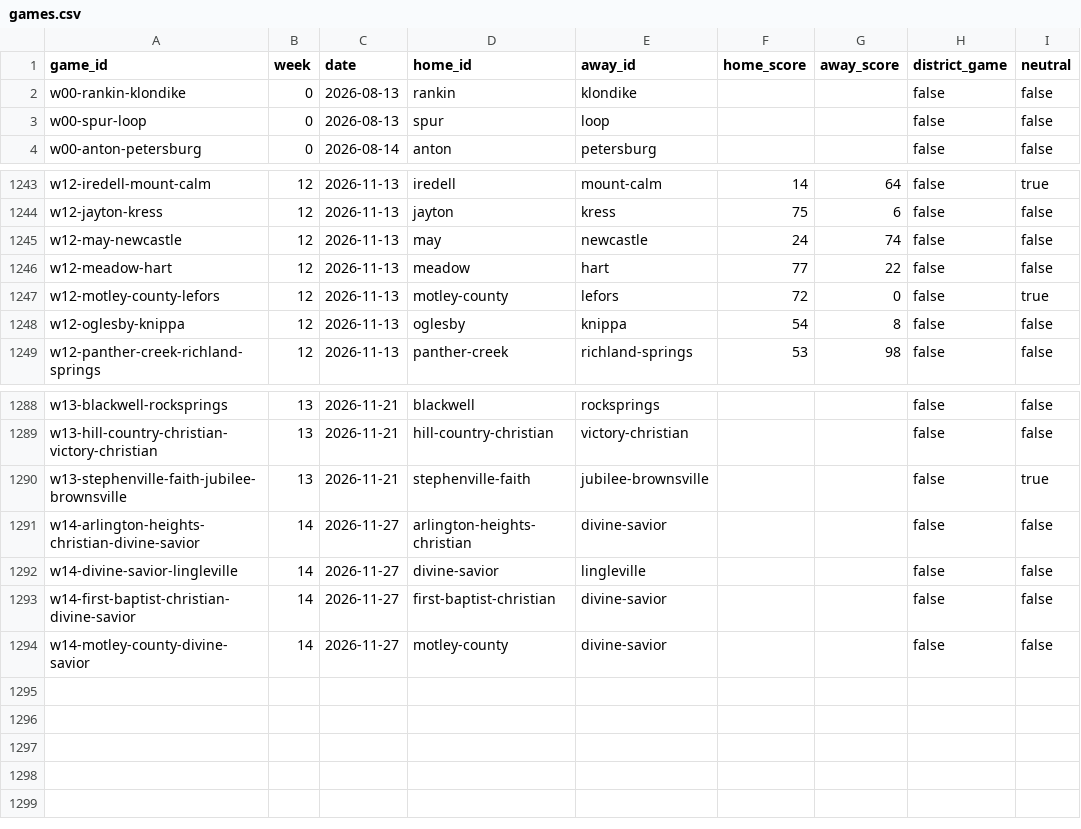
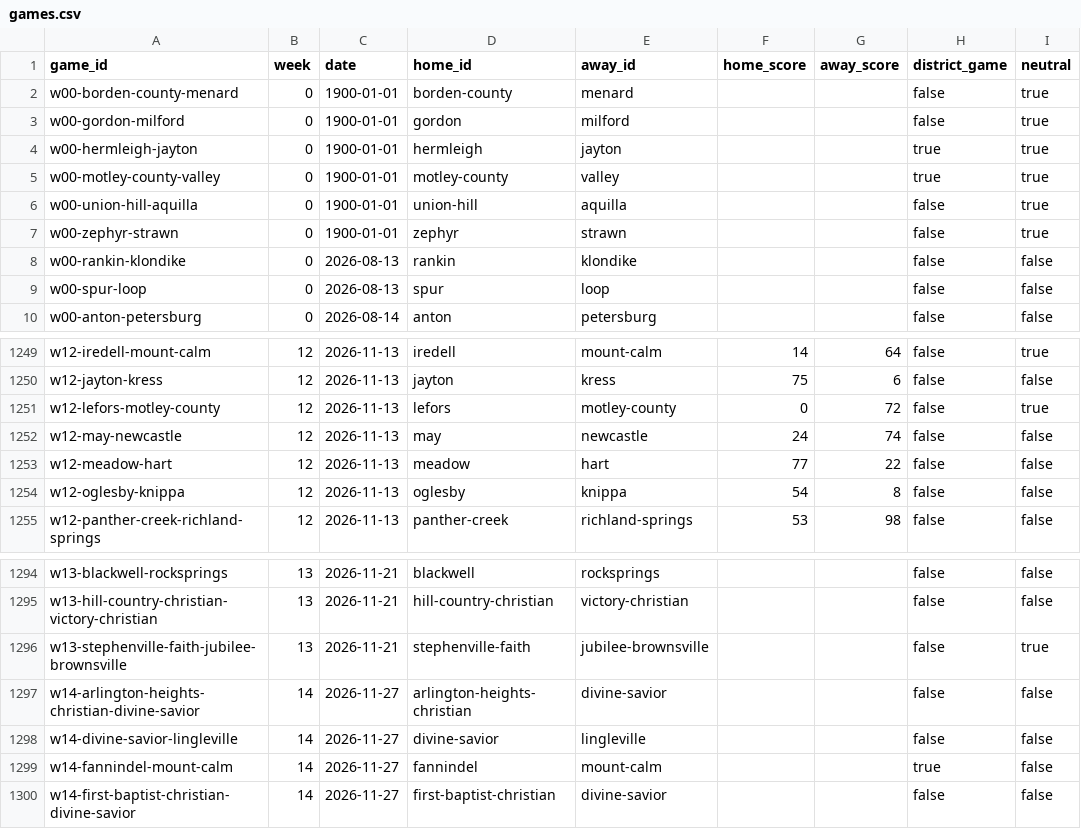
Before and after one commit to rcullens/ranking-tool, a CSV file: sixman_rankings/data/games.csv, drawn as a sheet; only a part is shown, gaps mark what is left out; removed rows and columns are numbered as before the commit, all else as after; the diff covers the shown part only; the diff names each change by its address in the sheet, - before the commit and + after, or states it on an @@ line.

```diff
--- a/sixman_rankings/data/games.csv
+++ b/sixman_rankings/data/games.csv
+row 2: w00-borden-county-menard | 0 | 1900-01-01 | borden-county | menard |  |  | false | true
+row 3: w00-gordon-milford | 0 | 1900-01-01 | gordon | milford |  |  | false | true
+row 4: w00-hermleigh-jayton | 0 | 1900-01-01 | hermleigh | jayton |  |  | true | true
+row 5: w00-motley-county-valley | 0 | 1900-01-01 | motley-county | valley |  |  | true | true
+row 6: w00-union-hill-aquilla | 0 | 1900-01-01 | union-hill | aquilla |  |  | false | true
+row 7: w00-zephyr-strawn | 0 | 1900-01-01 | zephyr | strawn |  |  | false | true
+row 1251: w12-lefors-motley-county | 12 | 2026-11-13 | lefors | motley-county | 0 | 72 | false | true
-row 1247: w12-motley-county-lefors | 12 | 2026-11-13 | motley-county | lefors | 72 | 0 | false | true
+row 1299: w14-fannindel-mount-calm | 14 | 2026-11-27 | fannindel | mount-calm |  |  | true | false
-row 1294: w14-motley-county-divine-savior | 14 | 2026-11-27 | motley-county | divine-savior |  |  | false | false
```
Also changed, not shown: 24 edited cells elsewhere in this file, 24 other files.
